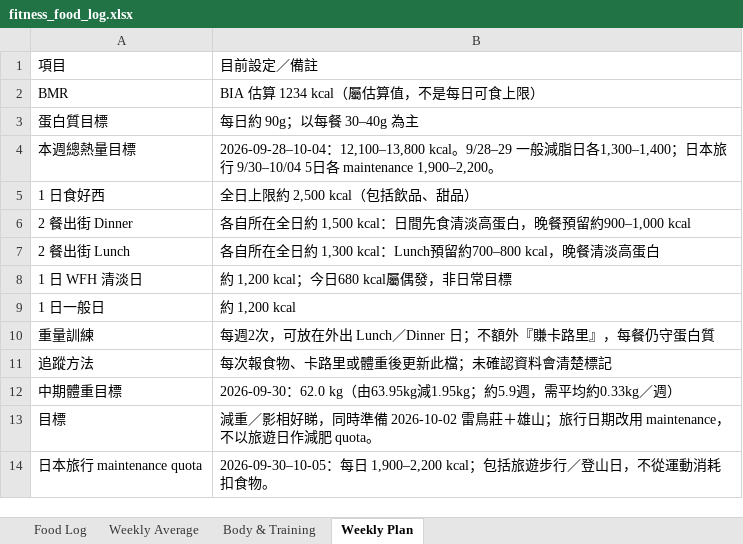
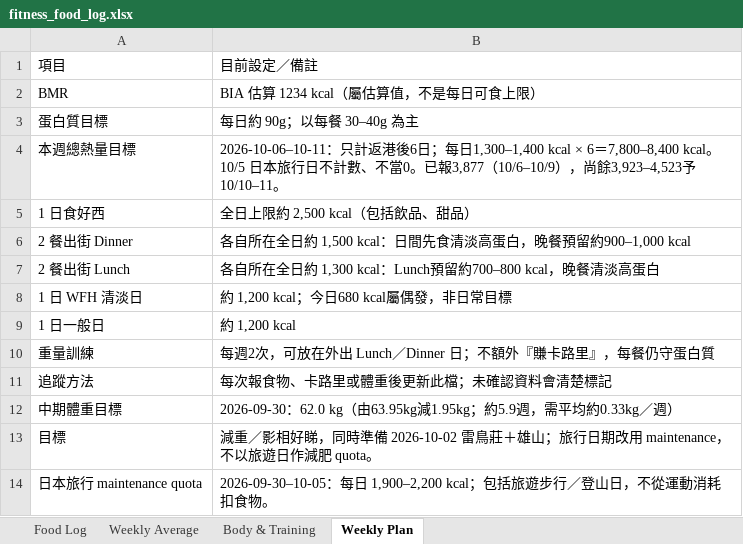
Before and after one commit to buzz-knittinpix/melodycheng622-cmyk.github.io, an Excel workbook: data/fitness_food_log.xlsx, sheet Weekly Plan, drawn as a sheet; values as stored, in another font and other column widths than the file's, no borders; the diff names each change by its address in the sheet, - before the commit and + after, or states it on an @@ line.

```diff
--- a/data/fitness_food_log.xlsx (sheet Weekly Plan)
+++ b/data/fitness_food_log.xlsx (sheet Weekly Plan)
-B4: 2026-09-28–10-04：12,100–13,800 kcal。9/28–29 一般減脂日各1,300–1,400；日本旅行 9/30–10/04 5日各 maintenance 1,900–2,200。
+B4: 2026-10-06–10-11：只計返港後6日；每日1,300–1,400 kcal × 6＝7,800–8,400 kcal。10/5 日本旅行日不計數、不當0。已報3,877（10/6–10/9），尚餘3,923–4,523予10/10–11。
```
Also changed, not shown: sheet Weekly Average, 1 other file.
